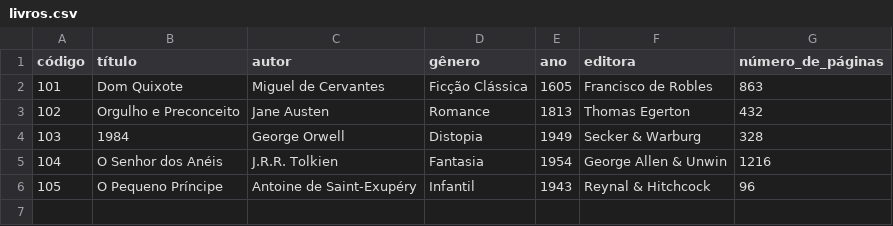
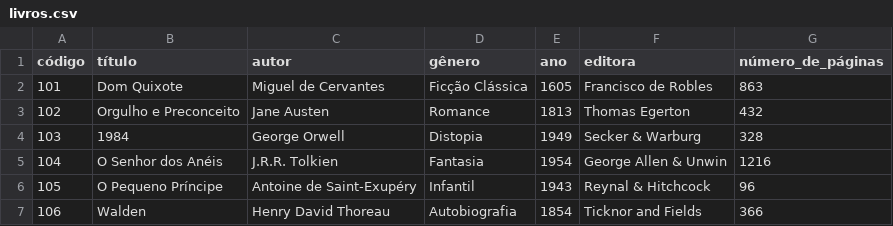
Before and after one commit to eudessb/Gerenciador-de-Biblioteca, a CSV file: data/livros.csv, drawn as a sheet.

Commit message:
data

```diff
--- a/data/livros.csv
+++ b/data/livros.csv
@@ -6 +6,2 @@ código,tı́tulo,autor,gênero,ano,editora,número_de_páginas
 105,O Pequeno Príncipe,Antoine de Saint-Exupéry,Infantil,1943,Reynal & Hitchcock,96
+106,Walden, Henry David Thoreau,Autobiografia,1854,Ticknor and Fields,366
```
